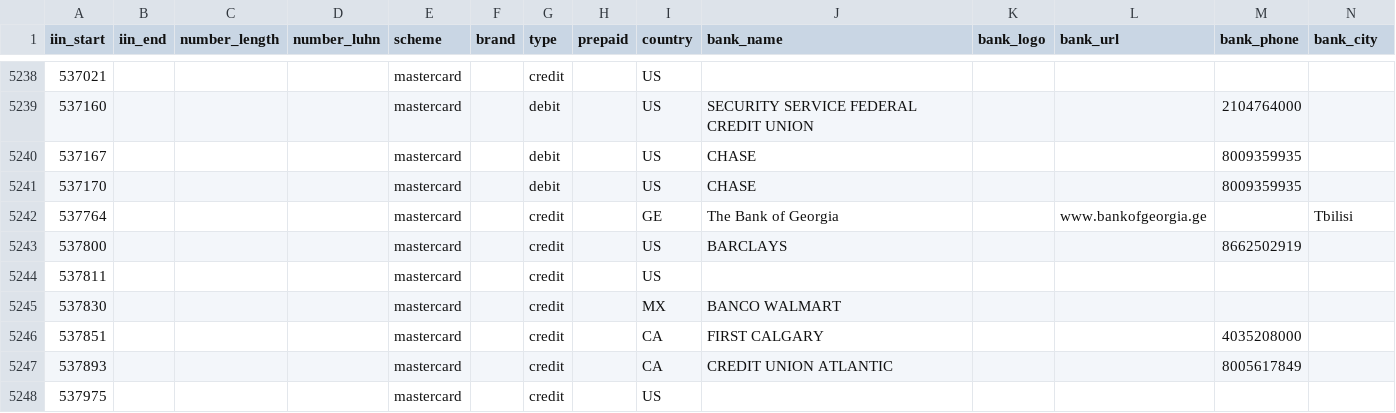
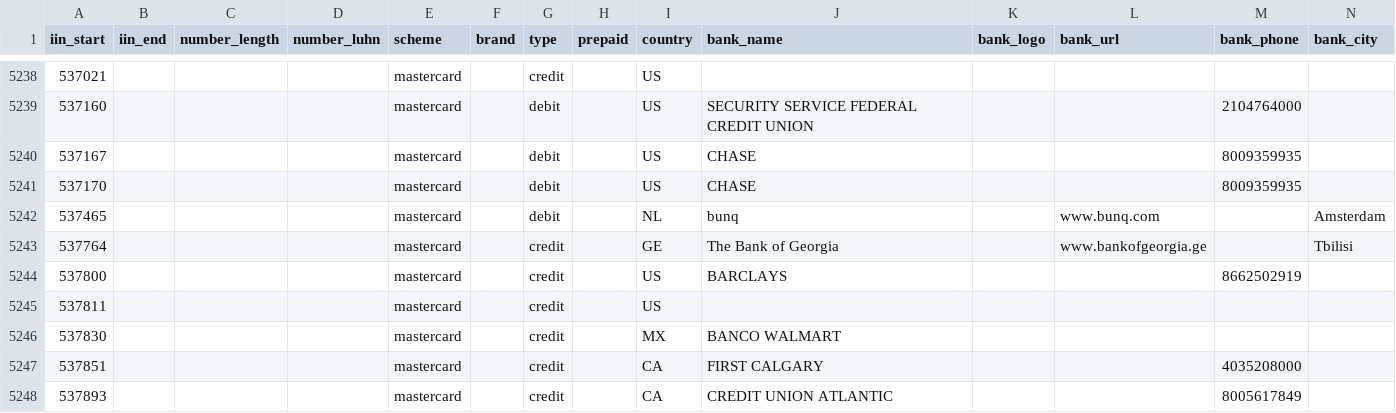
Before and after one commit to binlist/data, a CSV file: ranges.csv, drawn as a sheet; only a part is shown, gaps mark what is left out; the shorter side is filled out with more unchanged rows.

Commit message:
Include Bunq
A challenger bank from the Netherlands issuing debit Mastercards ("bunq worldwide Mastercard", see https://www.bunq.com/en/experience/cards)

```diff
--- a/ranges.csv
+++ b/ranges.csv
@@ -5241,2 +5241,3 @@ iin_start,iin_end,number_length,number_luhn,scheme,brand,type,prepaid,country,ba
 537170,,,,mastercard,,debit,,US,CHASE,,,8009359935,
+537465,,,,mastercard,,debit,,NL,bunq,,www.bunq.com,,Amsterdam
 537764,,,,mastercard,,credit,,GE,The Bank of Georgia,,www.bankofgeorgia.ge,,Tbilisi
```
